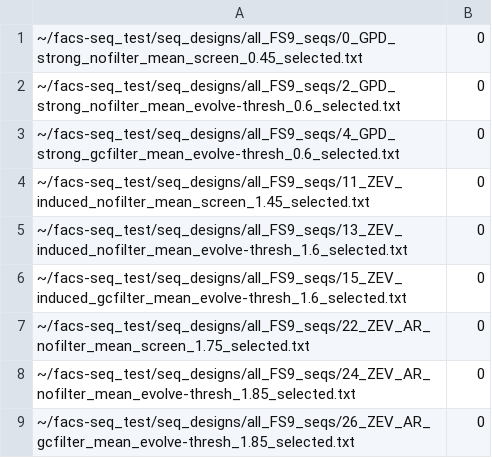
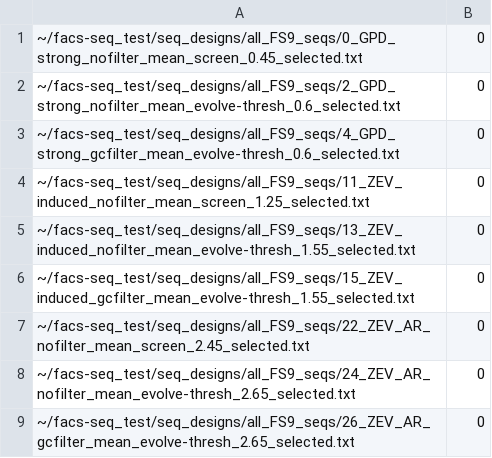
Before and after one commit to smolkelab/promoter_design, a CSV file: model_interpretation/characterize_multiple_seqs.csv, drawn as a sheet.

```diff
--- a/model_interpretation/characterize_multiple_seqs.csv
+++ b/model_interpretation/characterize_multiple_seqs.csv
@@ -3,7 +3,7 @@
 ~/facs-seq_test/seq_designs/all_FS9_seqs/4_GPD_strong_gcfilter_mean_evolve-thresh_0.6_selected.txt,0
-~/facs-seq_test/seq_designs/all_FS9_seqs/11_ZEV_induced_nofilter_mean_screen_1.45_selected.txt,0
-~/facs-seq_test/seq_designs/all_FS9_seqs/13_ZEV_induced_nofilter_mean_evolve-thresh_1.6_selected.txt,0
-~/facs-seq_test/seq_designs/all_FS9_seqs/15_ZEV_induced_gcfilter_mean_evolve-thresh_1.6_selected.txt,0
-~/facs-seq_test/seq_designs/all_FS9_seqs/22_ZEV_AR_nofilter_mean_screen_1.75_selected.txt,0
-~/facs-seq_test/seq_designs/all_FS9_seqs/24_ZEV_AR_nofilter_mean_evolve-thresh_1.85_selected.txt,0
-~/facs-seq_test/seq_designs/all_FS9_seqs/26_ZEV_AR_gcfilter_mean_evolve-thresh_1.85_selected.txt,0
+~/facs-seq_test/seq_designs/all_FS9_seqs/11_ZEV_induced_nofilter_mean_screen_1.25_selected.txt,0
+~/facs-seq_test/seq_designs/all_FS9_seqs/13_ZEV_induced_nofilter_mean_evolve-thresh_1.55_selected.txt,0
+~/facs-seq_test/seq_designs/all_FS9_seqs/15_ZEV_induced_gcfilter_mean_evolve-thresh_1.55_selected.txt,0
+~/facs-seq_test/seq_designs/all_FS9_seqs/22_ZEV_AR_nofilter_mean_screen_2.45_selected.txt,0
+~/facs-seq_test/seq_designs/all_FS9_seqs/24_ZEV_AR_nofilter_mean_evolve-thresh_2.65_selected.txt,0
+~/facs-seq_test/seq_designs/all_FS9_seqs/26_ZEV_AR_gcfilter_mean_evolve-thresh_2.65_selected.txt,0
```
Also changed, not shown: model_interpretation/characterize_multiple_seqs_onlysingle.csv, model_interpretation/find_motifs_AR_ZEV_1.csv, 4 other files.
